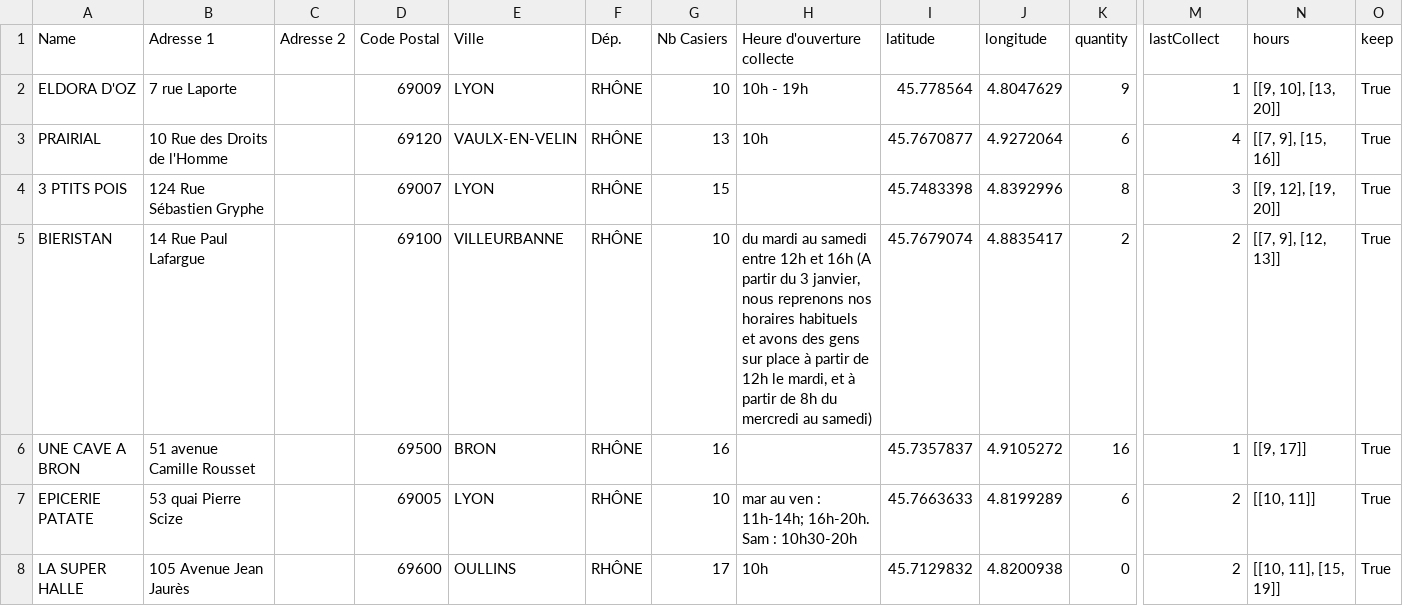
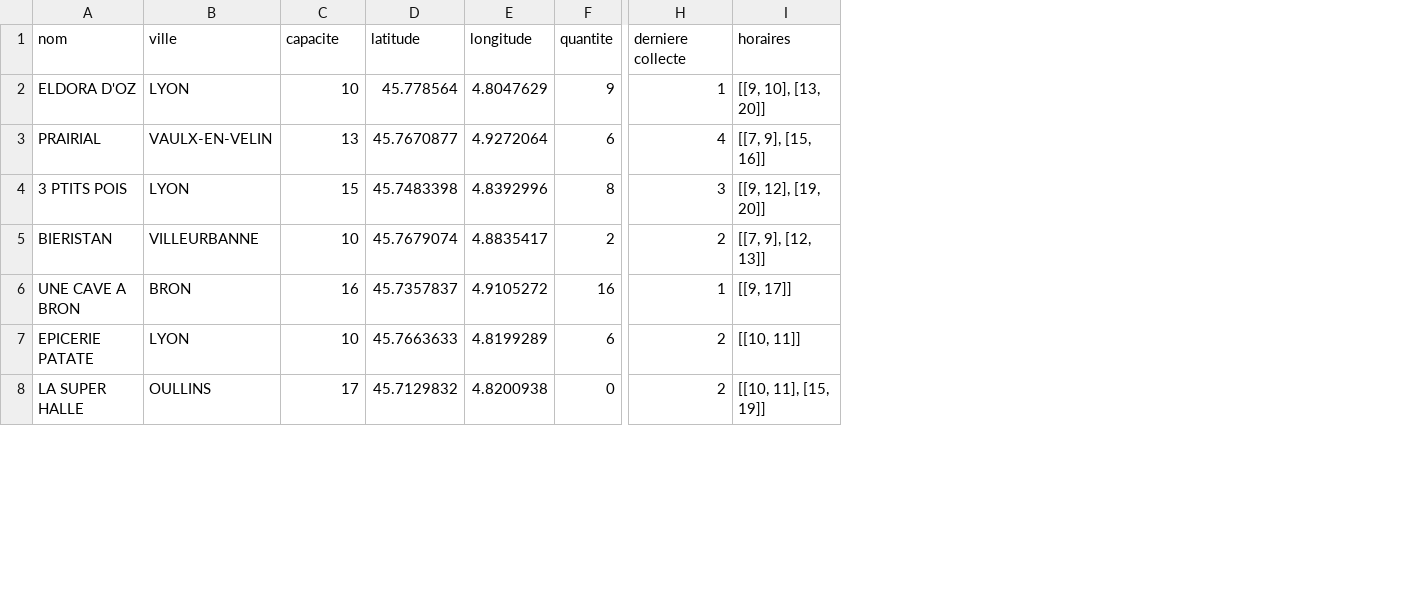
Before and after one commit to chguimbertea/OTC, a CSV file: data/points80.csv, drawn as a sheet; only a part is shown, gaps mark what is left out; removed rows and columns are numbered as before the commit, all else as after; rows hold the shown columns only; the diff names each change by its address in the sheet, - before the commit and + after, or states it on an @@ line.

Commit message:
update data

```diff
--- a/data/points80.csv
+++ b/data/points80.csv
-column B, rows 2-8: 7 rue Laporte | 10 Rue des Droits de l'Homme | 124 Rue Sébastien Gryphe | 14 Rue Paul Lafargue | 51 avenue Camille Rousset | 53 quai Pierre Scize | 105 Avenue Jean Jaurès
-column C, empty
-column D, rows 2-8: 69009 | 69120 | 69007 | 69100 | 69500 | 69005 | 69600
-column F, rows 2-8: all RHÔNE
-column H, rows 2-8: 10h - 19h | 10h |  | du mardi au samedi entre 12h et 16h (A partir du 3 janvier, nous reprenons nos horaires habituels et avons des gens sur place à partir de 12h le mardi, et à partir de 8h du mercredi au samedi) |  | mar au ven : 11h-14h; 16h-20h. Sam : 10h30-20h | 10h
-column O, rows 2-8: all True
-row 1: Name | Adresse 1 | Adresse 2 | Code Postal | Ville | Dép. | Nb Casiers | Heure d'ouverture collecte | latitude | longitude | quantity | lastCollect | hours | keep
+row 1: nom | ville | capacite | latitude | longitude | quantite | derniere collecte | horaires
```
Also changed, not shown: data/points60.csv, 8 other files.
